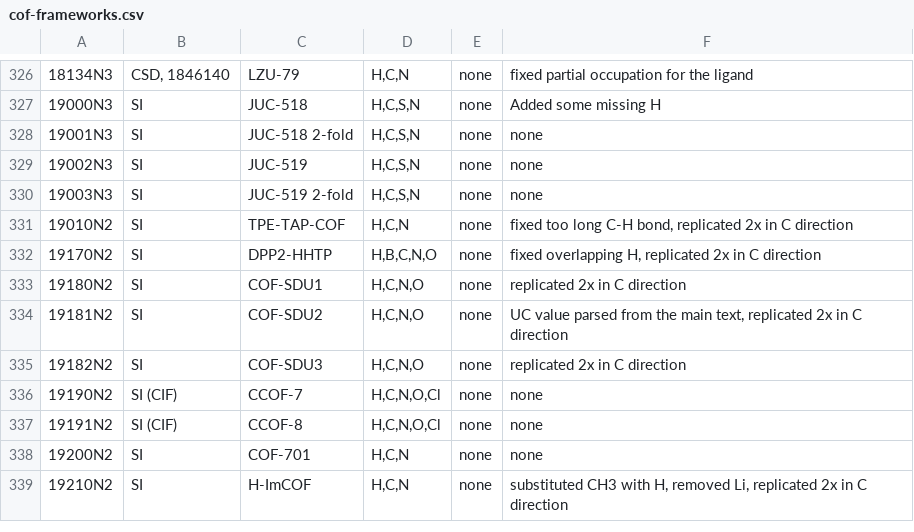
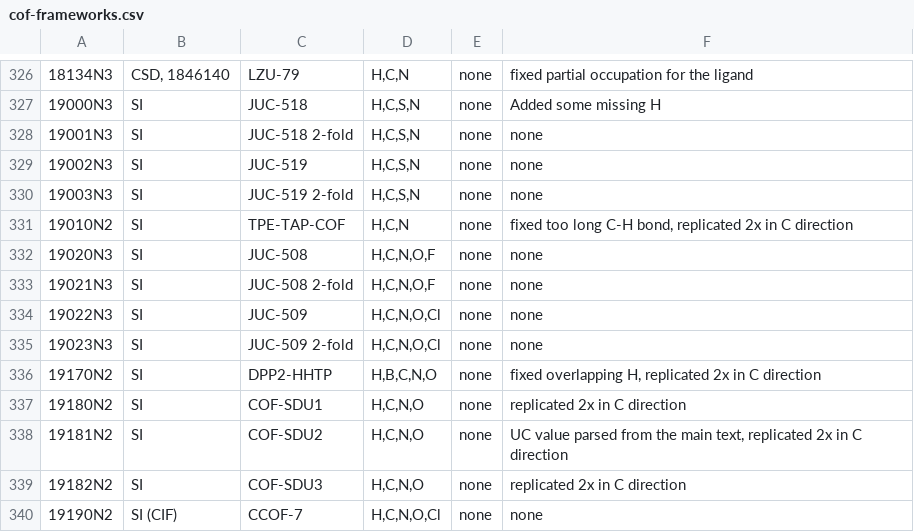
Before and after one commit to danieleongari/CURATED-COFs, a CSV file: cof-frameworks.csv, drawn as a sheet; only a part is shown, gaps mark what is left out; the shorter side is filled out with more unchanged rows; the diff names each change by its address in the sheet, - before the commit and + after, or states it on an @@ line.

```diff
--- a/cof-frameworks.csv
+++ b/cof-frameworks.csv
+row 332: 19020N3 | SI | JUC-508 | H,C,N,O,F | none | none
+row 333: 19021N3 | SI | JUC-508 2-fold | H,C,N,O,F | none | none
+row 334: 19022N3 | SI | JUC-509 | H,C,N,O,Cl | none | none
+row 335: 19023N3 | SI | JUC-509 2-fold | H,C,N,O,Cl | none | none
```
Also changed, not shown: cof-papers.csv, 4 other files.
